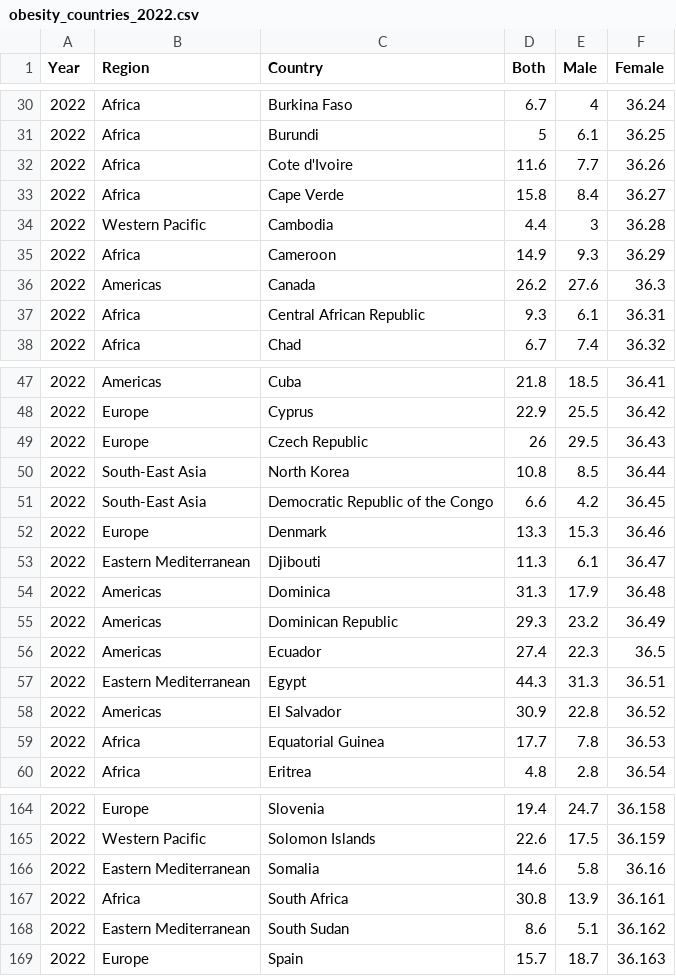
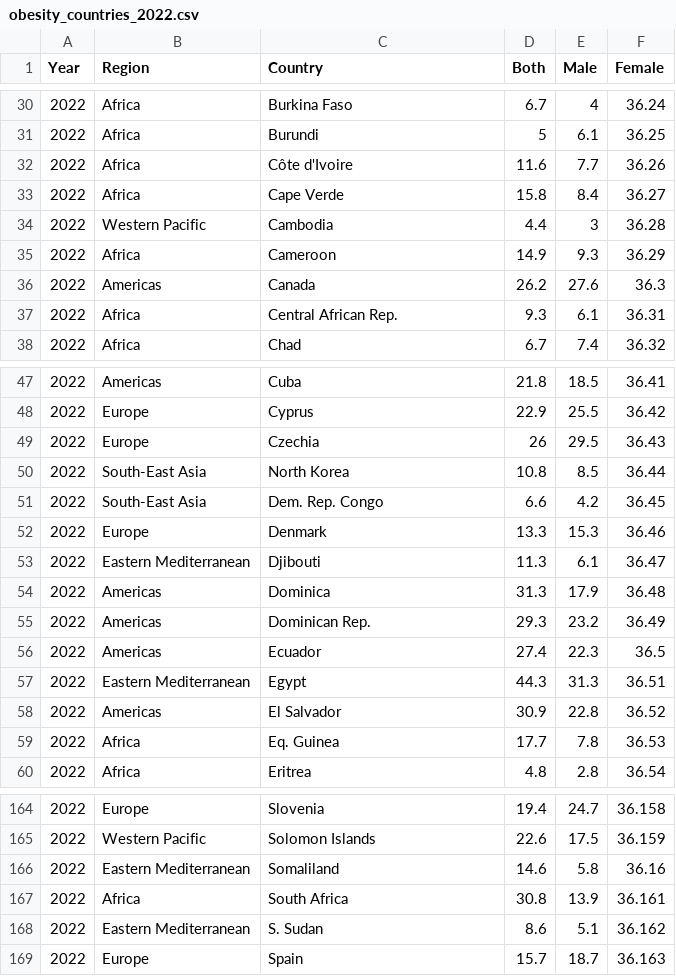
Before and after one commit to hawxj2003/FIT3179, a CSV file: A2/data/obesity_countries_2022.csv, drawn as a sheet; only a part is shown, gaps mark what is left out; the diff covers the shown part only.

```diff
--- a/A2/data/obesity_countries_2022.csv
+++ b/A2/data/obesity_countries_2022.csv
@@ -31,3 +31,3 @@
 2022,Africa,Burundi,5,6.1,36.25
-2022,Africa,Cote d'Ivoire,11.6,7.7,36.26
+2022,Africa,Côte d'Ivoire,11.6,7.7,36.26
 2022,Africa,Cape Verde,15.8,8.4,36.27
@@ -36,3 +36,3 @@
 2022,Americas,Canada,26.2,27.6,36.3
-2022,Africa,Central African Republic,9.3,6.1,36.31
+2022,Africa,Central African Rep.,9.3,6.1,36.31
 2022,Africa,Chad,6.7,7.4,36.32
@@ -48,5 +48,5 @@
 2022,Europe,Cyprus,22.9,25.5,36.42
-2022,Europe,Czech Republic,26,29.5,36.43
+2022,Europe,Czechia,26,29.5,36.43
 2022,South-East Asia,North Korea,10.8,8.5,36.44
-2022,South-East Asia,Democratic Republic of the Congo,6.6,4.2,36.45
+2022,South-East Asia,Dem. Rep. Congo,6.6,4.2,36.45
 2022,Europe,Denmark,13.3,15.3,36.46
@@ -54,3 +54,3 @@
 2022,Americas,Dominica,31.3,17.9,36.48
-2022,Americas,Dominican Republic,29.3,23.2,36.49
+2022,Americas,Dominican Rep.,29.3,23.2,36.49
 2022,Americas,Ecuador,27.4,22.3,36.5
@@ -58,3 +58,3 @@
 2022,Americas,El Salvador,30.9,22.8,36.52
-2022,Africa,Equatorial Guinea,17.7,7.8,36.53
+2022,Africa,Eq. Guinea,17.7,7.8,36.53
 2022,Africa,Eritrea,4.8,2.8,36.54
@@ -165,5 +165,5 @@
 2022,Western Pacific,Solomon Islands,22.6,17.5,36.159
-2022,Eastern Mediterranean,Somalia,14.6,5.8,36.16
+2022,Eastern Mediterranean,Somaliland,14.6,5.8,36.16
 2022,Africa,South Africa,30.8,13.9,36.161
-2022,Eastern Mediterranean,South Sudan,8.6,5.1,36.162
+2022,Eastern Mediterranean,S. Sudan,8.6,5.1,36.162
 2022,Europe,Spain,15.7,18.7,36.163
```
Also changed, not shown: 3 edited cells elsewhere in this file, A2/data/obesity_countries.csv.
